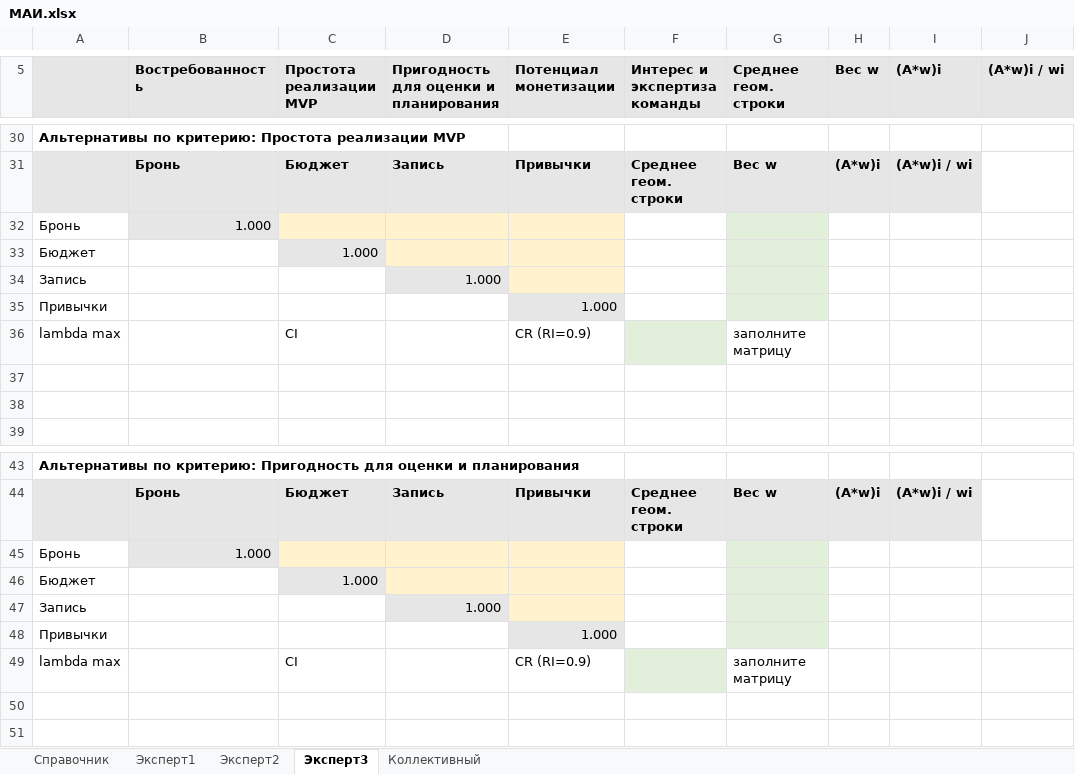
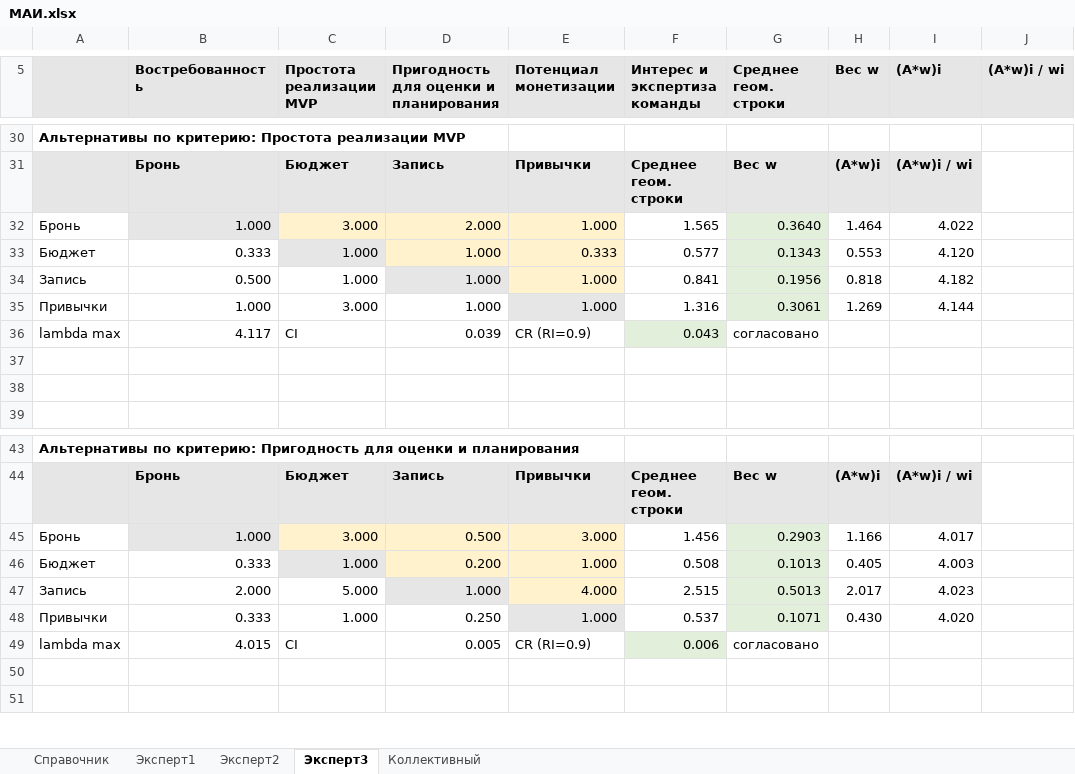
Before and after one commit to J3MeTron/ProjectManagment_CSF_2026, an Excel workbook: phase-1/МАИ.xlsx, sheet Эксперт3, drawn as a sheet; only a part is shown, gaps mark what is left out; values as stored, in another font and other column widths than the file's, no borders; removed rows and columns are numbered as before the commit, all else as after; the diff covers the shown part only; the diff names each change by its address in the sheet, - before the commit and + after, or states it on an @@ line.

```diff
--- a/phase-1/МАИ.xlsx (sheet Эксперт3)
+++ b/phase-1/МАИ.xlsx (sheet Эксперт3)
-row 32: Бронь | 1.000
-row 33: Бюджет |  | 1.000
-row 34: Запись |  |  | 1.000
-row 35: Привычки |  |  |  | 1.000
+row 32: Бронь | 1.000 | 3.000 | 2.000 | 1.000 | 1.565 | 0.3640 | 1.464 | 4.022
+row 33: Бюджет | 0.333 | 1.000 | 1.000 | 0.333 | 0.577 | 0.1343 | 0.553 | 4.120
+row 34: Запись | 0.500 | 1.000 | 1.000 | 1.000 | 0.841 | 0.1956 | 0.818 | 4.182
+row 35: Привычки | 1.000 | 3.000 | 1.000 | 1.000 | 1.316 | 0.3061 | 1.269 | 4.144
-B36 (Востребованность): (empty)
+B36 (Востребованность): 4.117
-D36: (empty)
+D36: 0.039
-F36 (Интерес и экспертиза команды): (empty)
+F36 (Интерес и экспертиза команды): 0.043
-G36 (Среднее геом. строки): заполните матрицу
+G36 (Среднее геом. строки): согласовано
-row 45: Бронь | 1.000
-row 46: Бюджет |  | 1.000
-row 47: Запись |  |  | 1.000
-row 48: Привычки |  |  |  | 1.000
+row 45: Бронь | 1.000 | 3.000 | 0.500 | 3.000 | 1.456 | 0.2903 | 1.166 | 4.017
+row 46: Бюджет | 0.333 | 1.000 | 0.200 | 1.000 | 0.508 | 0.1013 | 0.405 | 4.003
+row 47: Запись | 2.000 | 5.000 | 1.000 | 4.000 | 2.515 | 0.5013 | 2.017 | 4.023
+row 48: Привычки | 0.333 | 1.000 | 0.250 | 1.000 | 0.537 | 0.1071 | 0.430 | 4.020
-B49 (Востребованность): (empty)
+B49 (Востребованность): 4.015
-D49: (empty)
+D49: 0.005
-F49 (Интерес и экспертиза команды): (empty)
+F49 (Интерес и экспертиза команды): 0.006
-G49 (Среднее геом. строки): заполните матрицу
+G49 (Среднее геом. строки): согласовано
```
Also changed, not shown: 17 added rows, 17 removed rows and 16 edited cells elsewhere in this sheet, sheet Коллективный, phase-1/TOPSIS.xlsx.
